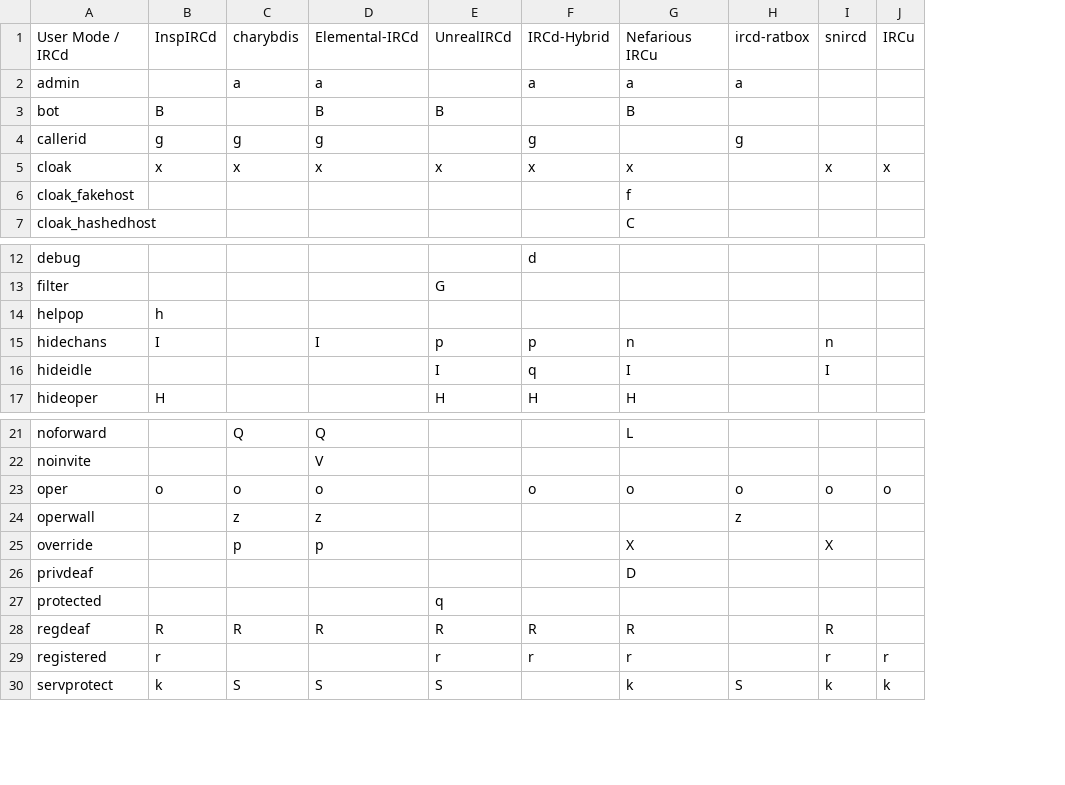
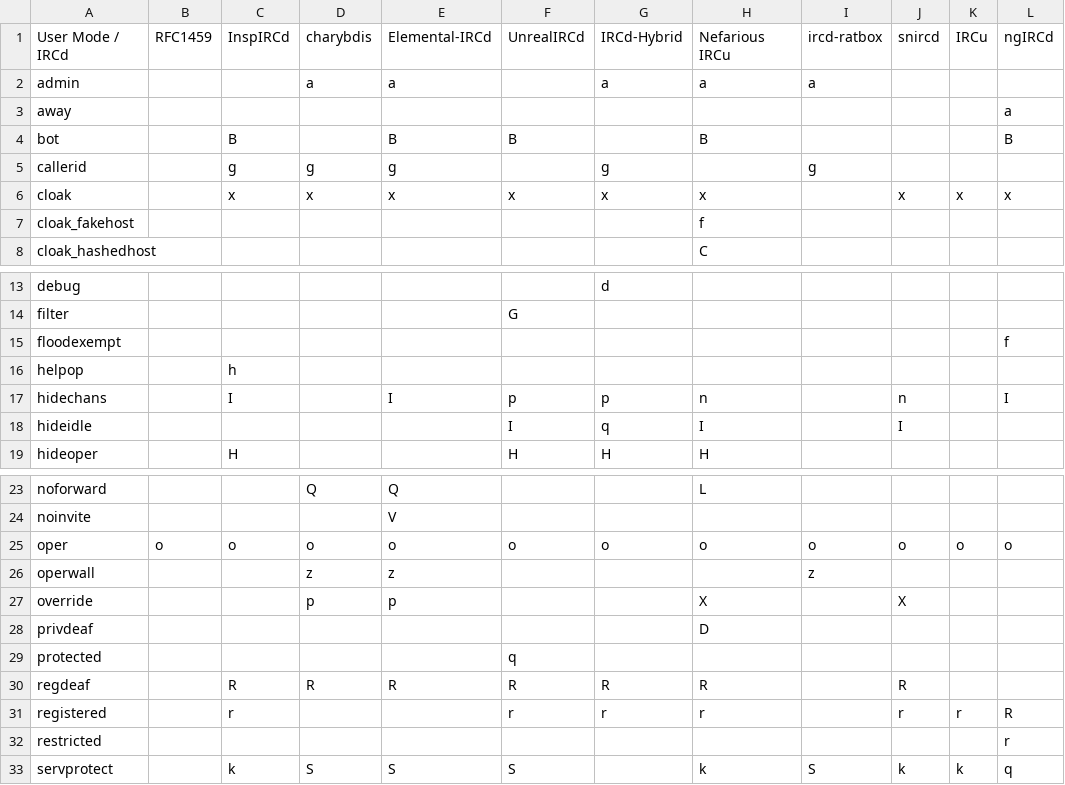
Before and after one commit to PyLink/PyLink, a CSV file: docs/technical/user-modes.csv, drawn as a sheet; only a part is shown, gaps mark what is left out; addresses are those after the commit; the diff names each change by its address in the sheet, - before the commit and + after, or states it on an @@ line.

Commit message:
channel/user-modes.csv: add RFC1459 & ngIRCd columns
(cherry picked from commit 0a56ab662bbb01ecc23f4de8dae955333a8b8eb4)

```diff
--- a/docs/technical/user-modes.csv
+++ b/docs/technical/user-modes.csv
+column B, row 1: RFC1459; row 25: o
+column L, row 1: ngIRCd; rows 4-6: B |  | x; row 17: I; rows 25-31: o |  |  |  |  |  | R; row 33: q
+row 3: away |  |  |  |  |  |  |  |  |  |  | a
+row 15: floodexempt |  |  |  |  |  |  |  |  |  |  | f
-F25: (empty)
+F25: o
+row 32: restricted |  |  |  |  |  |  |  |  |  |  | r
```
Also changed, not shown: docs/technical/channel-modes.csv.
